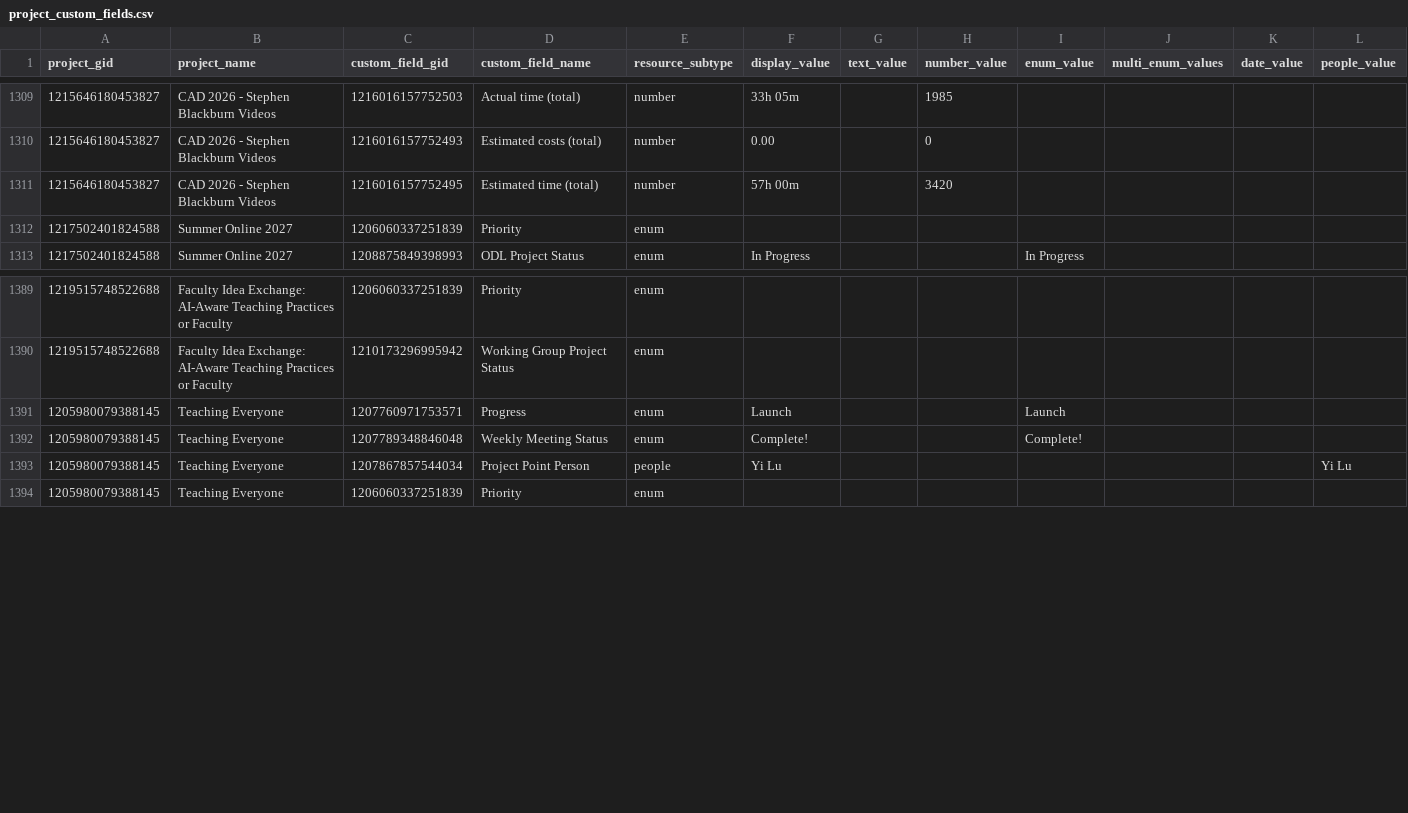
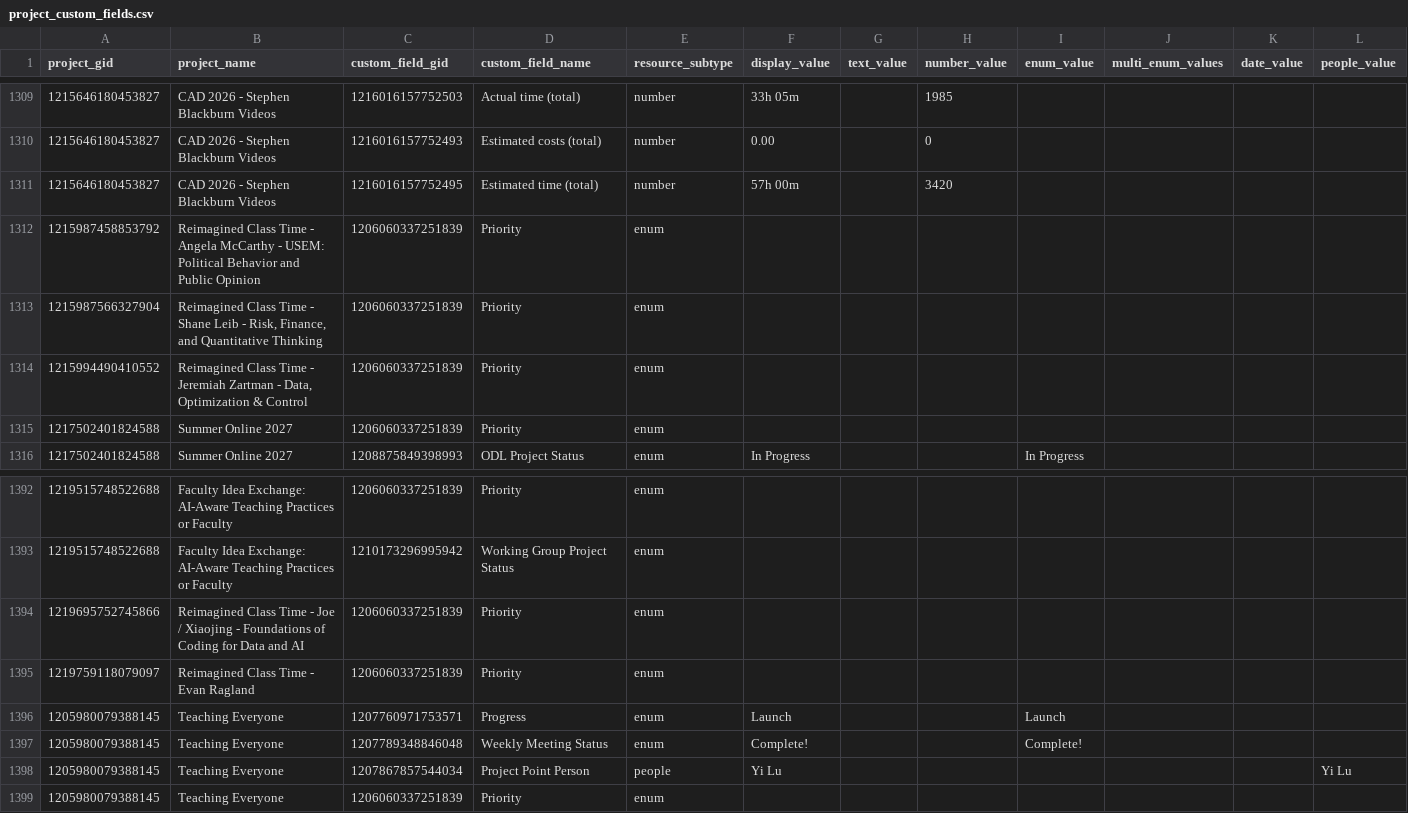
Before and after one commit to ND-Learning/FacultyOnboardingGuide, a CSV file: data_all/project_custom_fields.csv, drawn as a sheet; only a part is shown, gaps mark what is left out; rows hold the shown columns only; the diff names each change by its address in the sheet, - before the commit and + after, or states it on an @@ line.

```diff
--- a/data_all/project_custom_fields.csv
+++ b/data_all/project_custom_fields.csv
+row 1312: 1215987458853792 | Reimagined Class Time - Angela McCarthy - USEM: Political Behavior and Public Opinion | 1206060337251839 | Priority | enum
+row 1313: 1215987566327904 | Reimagined Class Time - Shane Leib - Risk, Finance, and Quantitative Thinking | 1206060337251839 | Priority | enum
+row 1314: 1215994490410552 | Reimagined Class Time - Jeremiah Zartman - Data, Optimization & Control | 1206060337251839 | Priority | enum
+row 1394: 1219695752745866 | Reimagined Class Time - Joe / Xiaojing - Foundations of Coding for Data and AI | 1206060337251839 | Priority | enum
+row 1395: 1219759118079097 | Reimagined Class Time - Evan Ragland | 1206060337251839 | Priority | enum
```
Also changed, not shown: data_all/derived/audit_coverage.csv, data_all/derived/needs_review.csv, 12 other files.
